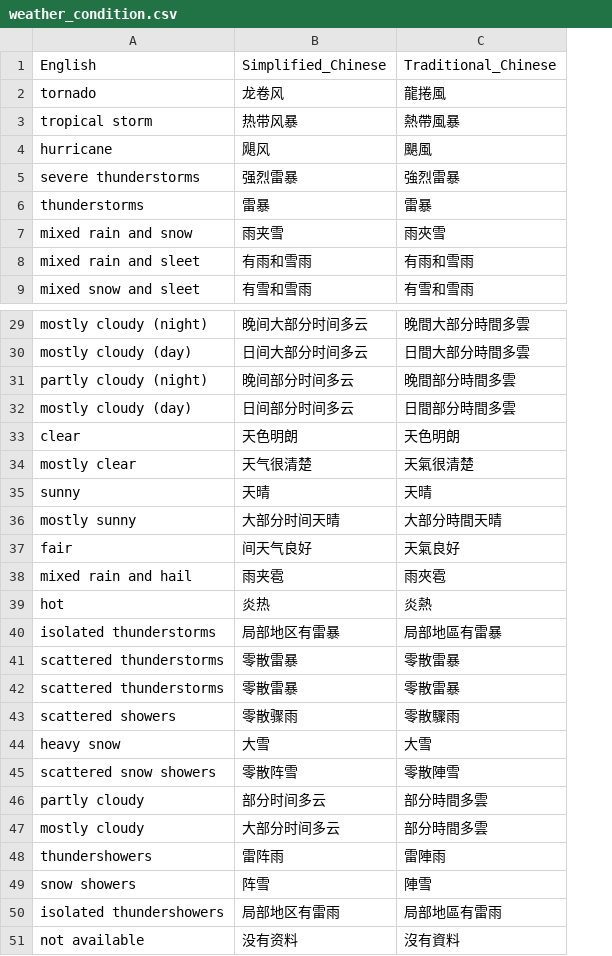
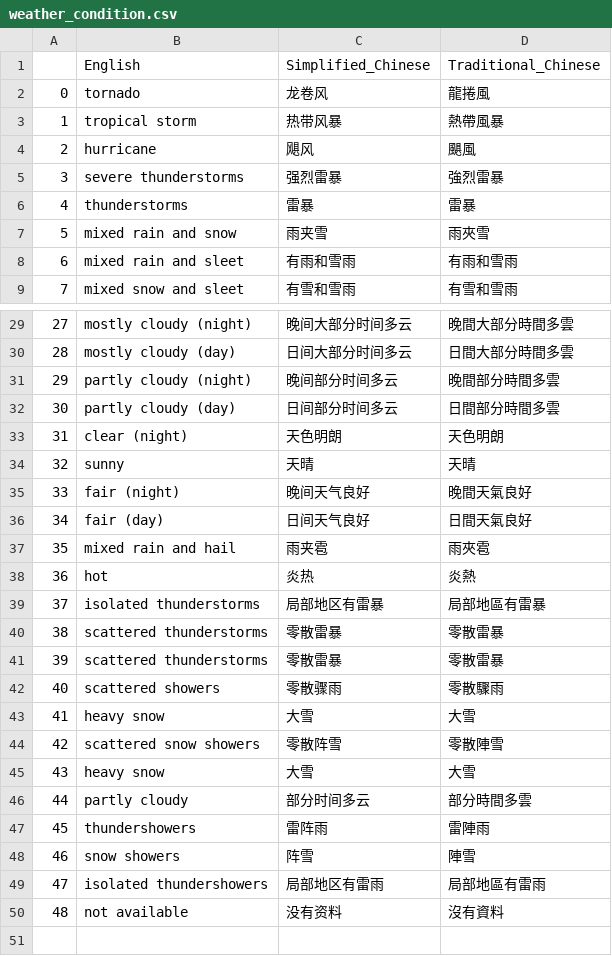
Before and after one commit to shgam2/TravelFlan_api_ai, a CSV file: weather_condition.csv, drawn as a sheet; only a part is shown, gaps mark what is left out; removed rows and columns are numbered as before the commit, all else as after; the diff names each change by its address in the sheet, - before the commit and + after, or states it on an @@ line.

Commit message:
weather-testing

```diff
--- a/weather_condition.csv
+++ b/weather_condition.csv
+column A, rows 2-9: 0 | 1 | 2 | 3 | 4 | 5 | 6 | 7; rows 29-34: 27 | 28 | 29 | 30 | 31 | 32; rows 37-44: 35 | 36 | 37 | 38 | 39 | 40 | 41 | 42; rows 46-50: 44 | 45 | 46 | 47 | 48
-B32: mostly cloudy (day)
+B32: partly cloudy (day)
-B33: clear
+B33: clear (night)
-row 34: mostly clear | 天气很清楚 | 天氣很清楚
-row 36: mostly sunny | 大部分时间天晴 | 大部分時間天晴
-row 37: fair | 间天气良好 | 天氣良好
+row 35: 33 | fair (night) | 晚间天气良好 | 晚間天氣良好
+row 36: 34 | fair (day) | 日间天气良好 | 日間天氣良好
+row 45: 43 | heavy snow | 大雪 | 大雪
-row 47: mostly cloudy | 大部分时间多云 | 部分時間多雲
```
